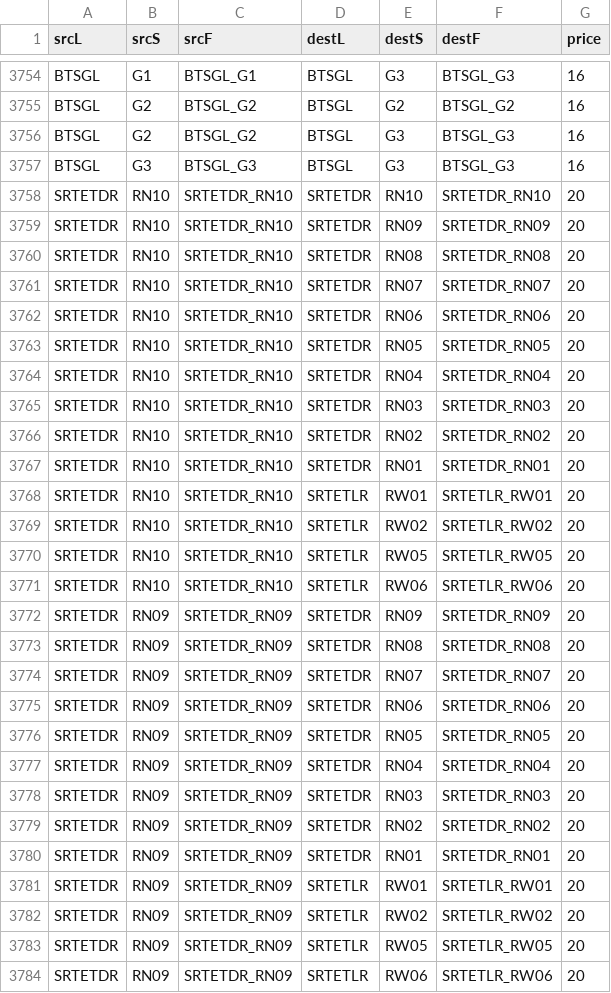
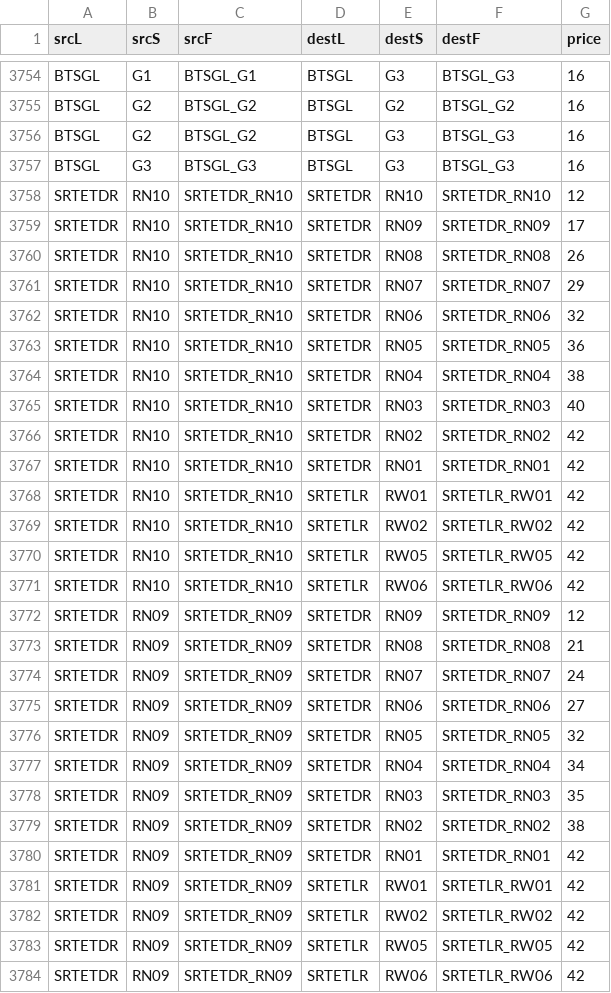
Before and after one commit to Project-CPE112/BMWA-C, a CSV file: priceTable_old.csv (was priceTable_new.csv), drawn as a sheet; only a part is shown, gaps mark what is left out; the diff covers the shown part only.

```diff
--- a/priceTable_new.csv
+++ b/priceTable_old.csv
@@ -3757,28 +3757,28 @@ BTSGL,G2,BTSGL_G2,BTSGL,G3,BTSGL_G3,16
 BTSGL,G3,BTSGL_G3,BTSGL,G3,BTSGL_G3,16
-SRTETDR,RN10,SRTETDR_RN10,SRTETDR,RN10,SRTETDR_RN10,20
-SRTETDR,RN10,SRTETDR_RN10,SRTETDR,RN09,SRTETDR_RN09,20
-SRTETDR,RN10,SRTETDR_RN10,SRTETDR,RN08,SRTETDR_RN08,20
-SRTETDR,RN10,SRTETDR_RN10,SRTETDR,RN07,SRTETDR_RN07,20
-SRTETDR,RN10,SRTETDR_RN10,SRTETDR,RN06,SRTETDR_RN06,20
-SRTETDR,RN10,SRTETDR_RN10,SRTETDR,RN05,SRTETDR_RN05,20
-SRTETDR,RN10,SRTETDR_RN10,SRTETDR,RN04,SRTETDR_RN04,20
-SRTETDR,RN10,SRTETDR_RN10,SRTETDR,RN03,SRTETDR_RN03,20
-SRTETDR,RN10,SRTETDR_RN10,SRTETDR,RN02,SRTETDR_RN02,20
-SRTETDR,RN10,SRTETDR_RN10,SRTETDR,RN01,SRTETDR_RN01,20
-SRTETDR,RN10,SRTETDR_RN10,SRTETLR,RW01,SRTETLR_RW01,20
-SRTETDR,RN10,SRTETDR_RN10,SRTETLR,RW02,SRTETLR_RW02,20
-SRTETDR,RN10,SRTETDR_RN10,SRTETLR,RW05,SRTETLR_RW05,20
-SRTETDR,RN10,SRTETDR_RN10,SRTETLR,RW06,SRTETLR_RW06,20
-SRTETDR,RN09,SRTETDR_RN09,SRTETDR,RN09,SRTETDR_RN09,20
-SRTETDR,RN09,SRTETDR_RN09,SRTETDR,RN08,SRTETDR_RN08,20
-SRTETDR,RN09,SRTETDR_RN09,SRTETDR,RN07,SRTETDR_RN07,20
-SRTETDR,RN09,SRTETDR_RN09,SRTETDR,RN06,SRTETDR_RN06,20
-SRTETDR,RN09,SRTETDR_RN09,SRTETDR,RN05,SRTETDR_RN05,20
-SRTETDR,RN09,SRTETDR_RN09,SRTETDR,RN04,SRTETDR_RN04,20
-SRTETDR,RN09,SRTETDR_RN09,SRTETDR,RN03,SRTETDR_RN03,20
-SRTETDR,RN09,SRTETDR_RN09,SRTETDR,RN02,SRTETDR_RN02,20
-SRTETDR,RN09,SRTETDR_RN09,SRTETDR,RN01,SRTETDR_RN01,20
-SRTETDR,RN09,SRTETDR_RN09,SRTETLR,RW01,SRTETLR_RW01,20
-SRTETDR,RN09,SRTETDR_RN09,SRTETLR,RW02,SRTETLR_RW02,20
-SRTETDR,RN09,SRTETDR_RN09,SRTETLR,RW05,SRTETLR_RW05,20
-SRTETDR,RN09,SRTETDR_RN09,SRTETLR,RW06,SRTETLR_RW06,20
+SRTETDR,RN10,SRTETDR_RN10,SRTETDR,RN10,SRTETDR_RN10,12
+SRTETDR,RN10,SRTETDR_RN10,SRTETDR,RN09,SRTETDR_RN09,17
+SRTETDR,RN10,SRTETDR_RN10,SRTETDR,RN08,SRTETDR_RN08,26
+SRTETDR,RN10,SRTETDR_RN10,SRTETDR,RN07,SRTETDR_RN07,29
+SRTETDR,RN10,SRTETDR_RN10,SRTETDR,RN06,SRTETDR_RN06,32
+SRTETDR,RN10,SRTETDR_RN10,SRTETDR,RN05,SRTETDR_RN05,36
+SRTETDR,RN10,SRTETDR_RN10,SRTETDR,RN04,SRTETDR_RN04,38
+SRTETDR,RN10,SRTETDR_RN10,SRTETDR,RN03,SRTETDR_RN03,40
+SRTETDR,RN10,SRTETDR_RN10,SRTETDR,RN02,SRTETDR_RN02,42
+SRTETDR,RN10,SRTETDR_RN10,SRTETDR,RN01,SRTETDR_RN01,42
+SRTETDR,RN10,SRTETDR_RN10,SRTETLR,RW01,SRTETLR_RW01,42
+SRTETDR,RN10,SRTETDR_RN10,SRTETLR,RW02,SRTETLR_RW02,42
+SRTETDR,RN10,SRTETDR_RN10,SRTETLR,RW05,SRTETLR_RW05,42
+SRTETDR,RN10,SRTETDR_RN10,SRTETLR,RW06,SRTETLR_RW06,42
+SRTETDR,RN09,SRTETDR_RN09,SRTETDR,RN09,SRTETDR_RN09,12
+SRTETDR,RN09,SRTETDR_RN09,SRTETDR,RN08,SRTETDR_RN08,21
+SRTETDR,RN09,SRTETDR_RN09,SRTETDR,RN07,SRTETDR_RN07,24
+SRTETDR,RN09,SRTETDR_RN09,SRTETDR,RN06,SRTETDR_RN06,27
+SRTETDR,RN09,SRTETDR_RN09,SRTETDR,RN05,SRTETDR_RN05,32
+SRTETDR,RN09,SRTETDR_RN09,SRTETDR,RN04,SRTETDR_RN04,34
+SRTETDR,RN09,SRTETDR_RN09,SRTETDR,RN03,SRTETDR_RN03,35
+SRTETDR,RN09,SRTETDR_RN09,SRTETDR,RN02,SRTETDR_RN02,38
+SRTETDR,RN09,SRTETDR_RN09,SRTETDR,RN01,SRTETDR_RN01,42
+SRTETDR,RN09,SRTETDR_RN09,SRTETLR,RW01,SRTETLR_RW01,42
+SRTETDR,RN09,SRTETDR_RN09,SRTETLR,RW02,SRTETLR_RW02,42
+SRTETDR,RN09,SRTETDR_RN09,SRTETLR,RW05,SRTETLR_RW05,42
+SRTETDR,RN09,SRTETDR_RN09,SRTETLR,RW06,SRTETLR_RW06,42
```
Also changed, not shown: 74 edited cells elsewhere in this file, metro_graph.csv, priceTable.csv, 2 other files.
